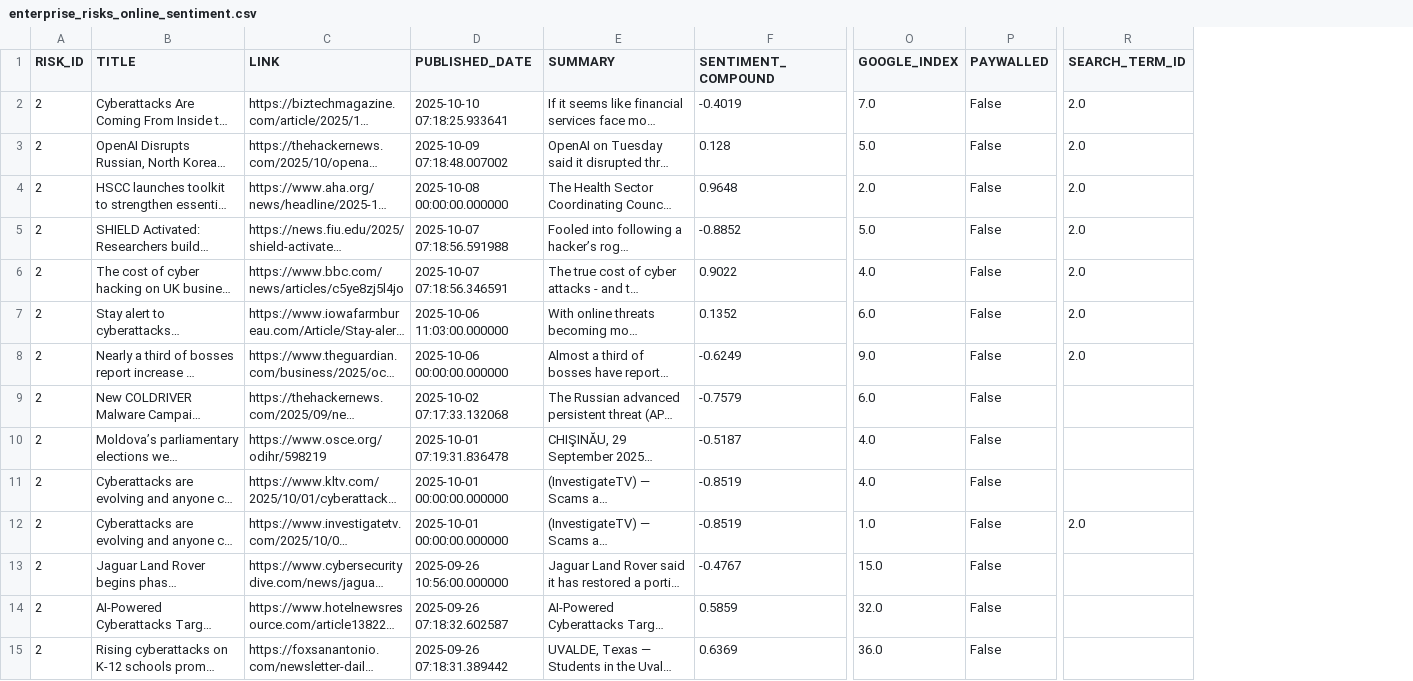
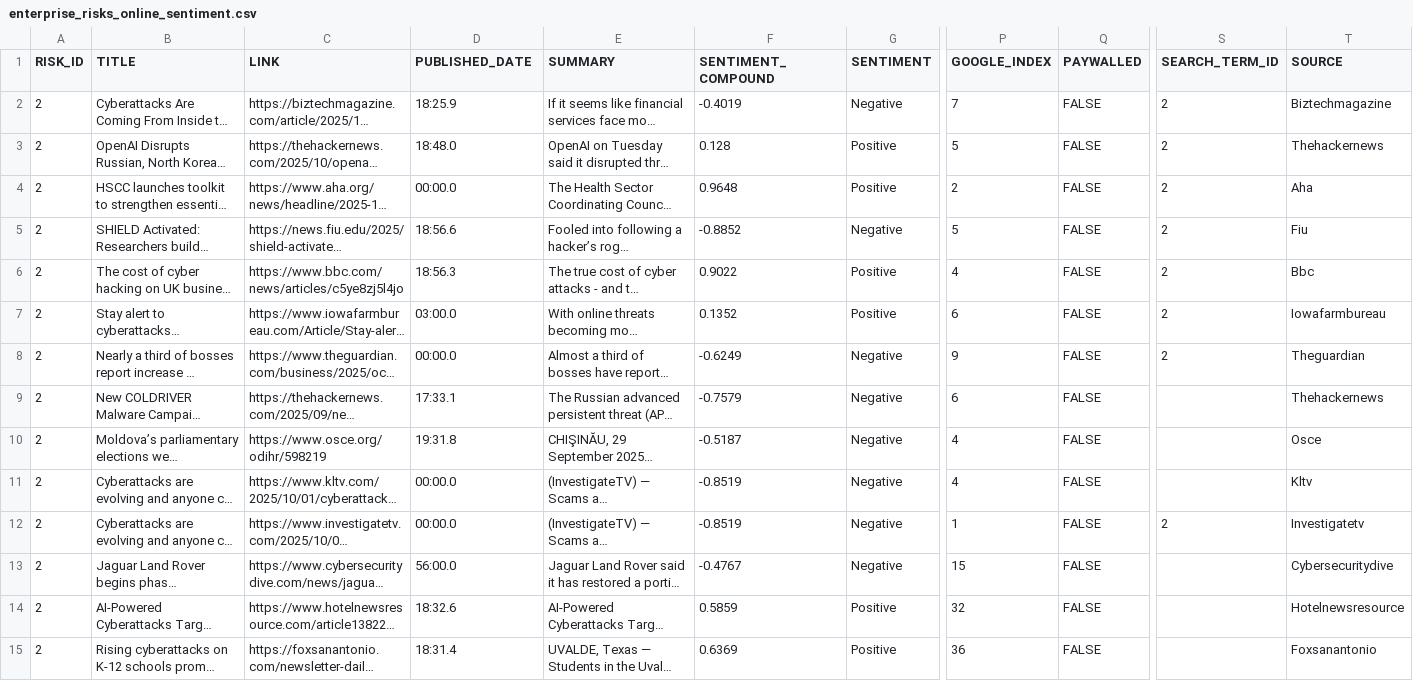
Before and after one commit to giovanonicris/daily_sentiment_feed, a CSV file: output/enterprise_risks_online_sentiment.csv, drawn as a sheet; only a part is shown, gaps mark what is left out; long unchanged cells end in …; addresses are those after the commit; the diff covers the shown part only; the diff names each change by its address in the sheet, - before the commit and + after, or states it on an @@ line.

```diff
--- a/output/enterprise_risks_online_sentiment.csv
+++ b/output/enterprise_risks_online_sentiment.csv
+column G (SENTIMENT), rows 2-15: Negative | Positive | Positive | Negative | Positive | Positive | Negative | Negative | Negative | Negative | Negative | Negative | Positive | Positive
+column T (SOURCE), rows 2-15: Biztechmagazine | Thehackernews | Aha | Fiu | Bbc | Iowafarmbureau | Theguardian | Thehackernews | Osce | Kltv | Investigatetv | Cybersecuritydive | Hotelnewsresource | Foxsanantonio
-D2 (PUBLISHED_DATE): 2025-10-10 07:18:25.933641
+D2 (PUBLISHED_DATE): 18:25.9
-P2 (GOOGLE_INDEX): 7.0
+P2 (GOOGLE_INDEX): 7
-Q2:Q15 (PAYWALLED): False
+Q2:Q15 (PAYWALLED): FALSE
-S2:S8 (SEARCH_TERM_ID): 2.0
+S2:S8 (SEARCH_TERM_ID): 2
-D3 (PUBLISHED_DATE): 2025-10-09 07:18:48.007002
+D3 (PUBLISHED_DATE): 18:48.0
-P3 (GOOGLE_INDEX): 5.0
+P3 (GOOGLE_INDEX): 5
-D4 (PUBLISHED_DATE): 2025-10-08 00:00:00.000000
+D4 (PUBLISHED_DATE): 00:00.0
-P4 (GOOGLE_INDEX): 2.0
+P4 (GOOGLE_INDEX): 2
-D5 (PUBLISHED_DATE): 2025-10-07 07:18:56.591988
+D5 (PUBLISHED_DATE): 18:56.6
-P5 (GOOGLE_INDEX): 5.0
+P5 (GOOGLE_INDEX): 5
-D6 (PUBLISHED_DATE): 2025-10-07 07:18:56.346591
+D6 (PUBLISHED_DATE): 18:56.3
-P6 (GOOGLE_INDEX): 4.0
+P6 (GOOGLE_INDEX): 4
-D7 (PUBLISHED_DATE): 2025-10-06 11:03:00.000000
+D7 (PUBLISHED_DATE): 03:00.0
-P7 (GOOGLE_INDEX): 6.0
+P7 (GOOGLE_INDEX): 6
-D8 (PUBLISHED_DATE): 2025-10-06 00:00:00.000000
+D8 (PUBLISHED_DATE): 00:00.0
-P8 (GOOGLE_INDEX): 9.0
+P8 (GOOGLE_INDEX): 9
-D9 (PUBLISHED_DATE): 2025-10-02 07:17:33.132068
+D9 (PUBLISHED_DATE): 17:33.1
-P9 (GOOGLE_INDEX): 6.0
+P9 (GOOGLE_INDEX): 6
-D10 (PUBLISHED_DATE): 2025-10-01 07:19:31.836478
+D10 (PUBLISHED_DATE): 19:31.8
-P10:P11 (GOOGLE_INDEX): 4.0
+P10:P11 (GOOGLE_INDEX): 4
-D11:D12 (PUBLISHED_DATE): 2025-10-01 00:00:00.000000
+D11:D12 (PUBLISHED_DATE): 00:00.0
-P12 (GOOGLE_INDEX): 1.0
+P12 (GOOGLE_INDEX): 1
-S12 (SEARCH_TERM_ID): 2.0
+S12 (SEARCH_TERM_ID): 2
-D13 (PUBLISHED_DATE): 2025-09-26 10:56:00.000000
+D13 (PUBLISHED_DATE): 56:00.0
-P13 (GOOGLE_INDEX): 15.0
+P13 (GOOGLE_INDEX): 15
-D14 (PUBLISHED_DATE): 2025-09-26 07:18:32.602587
+D14 (PUBLISHED_DATE): 18:32.6
-P14 (GOOGLE_INDEX): 32.0
+P14 (GOOGLE_INDEX): 32
-D15 (PUBLISHED_DATE): 2025-09-26 07:18:31.389442
+D15 (PUBLISHED_DATE): 18:31.4
-P15 (GOOGLE_INDEX): 36.0
+P15 (GOOGLE_INDEX): 36
```
Also changed, not shown: 71 edited cells elsewhere in this file, output/emerging_risks_online_sentiment.csv.
